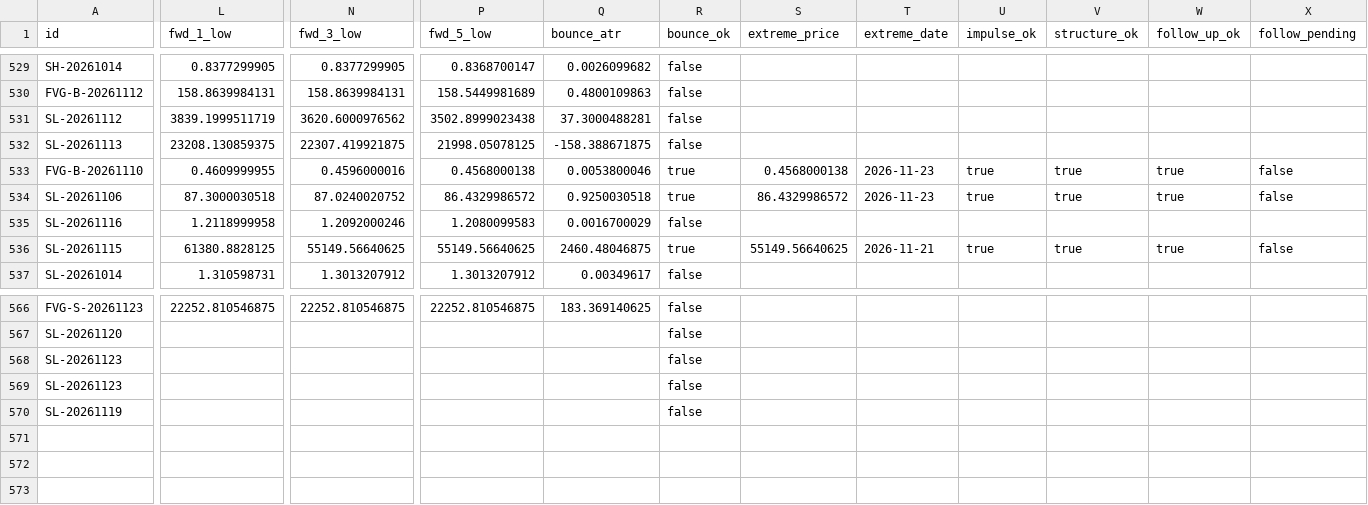
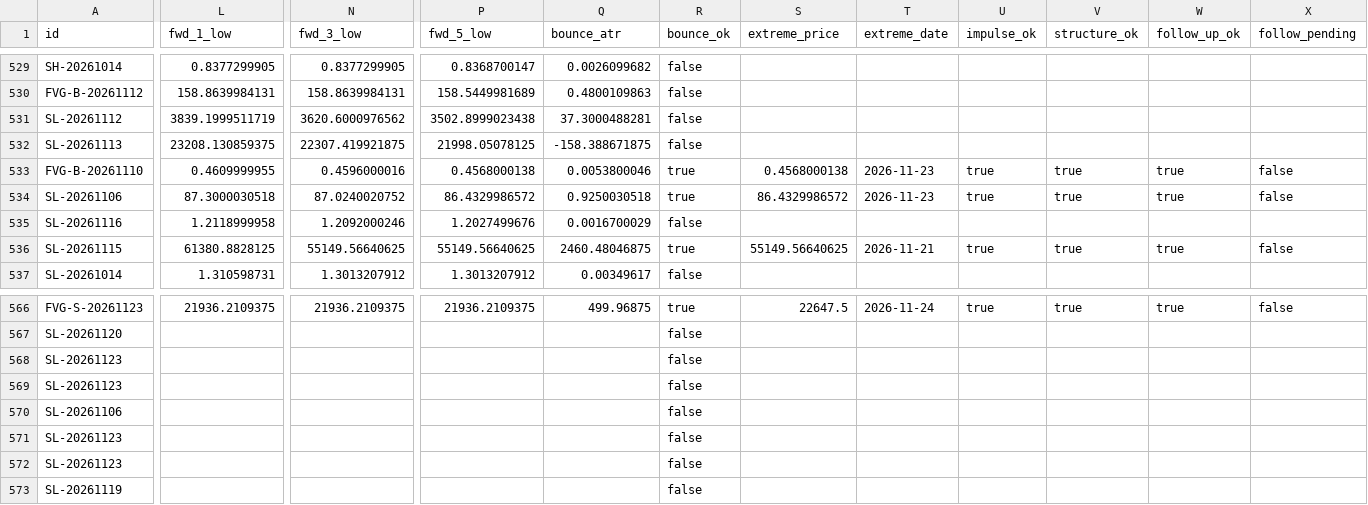
Before and after one commit to keenewong-ai/xauusd-bounce-live, a CSV file: data_hist.csv, drawn as a sheet; only a part is shown, gaps mark what is left out; rows hold the shown columns only; the diff covers the shown part only; the diff names each change by its address in the sheet, - before the commit and + after, or states it on an @@ line.

```diff
--- a/data_hist.csv
+++ b/data_hist.csv
-P535 (fwd_5_low): 1.2080099583
+P535 (fwd_5_low): 1.2027499676
-L566 (fwd_1_low): 22252.810546875
+L566 (fwd_1_low): 21936.2109375
-N566 (fwd_3_low): 22252.810546875
+N566 (fwd_3_low): 21936.2109375
-P566 (fwd_5_low): 22252.810546875
+P566 (fwd_5_low): 21936.2109375
-Q566 (bounce_atr): 183.369140625
+Q566 (bounce_atr): 499.96875
-R566 (bounce_ok): false
+R566 (bounce_ok): true
-S566 (extreme_price): (empty)
+S566 (extreme_price): 22647.5
-T566 (extreme_date): (empty)
+T566 (extreme_date): 2026-11-24
-U566 (impulse_ok): (empty)
+U566 (impulse_ok): true
-V566 (structure_ok): (empty)
+V566 (structure_ok): true
-W566 (follow_up_ok): (empty)
+W566 (follow_up_ok): true
-X566 (follow_pending): (empty)
+X566 (follow_pending): false
+row 568: SL-20261123 |  |  |  |  | false
+row 569: SL-20261123 |  |  |  |  | false
+row 570: SL-20261106 |  |  |  |  | false
```
Also changed, not shown: 29 edited cells elsewhere in this file, data_levels.csv, 2 other files.
